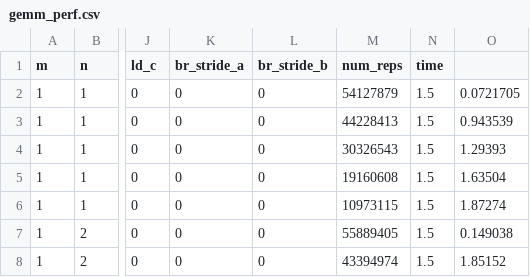
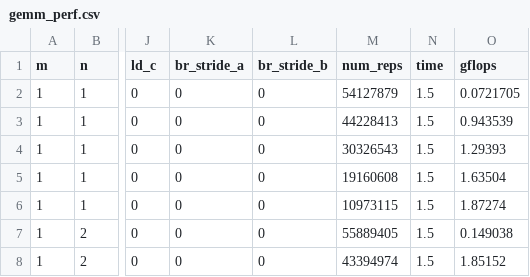
Before and after one commit to Shad00Z/machine-learning-compilers, a CSV file: src/benchmark/gemm_perf.csv, drawn as a sheet; only a part is shown, gaps mark what is left out; the diff names each change by its address in the sheet, - before the commit and + after, or states it on an @@ line.

```diff
--- a/src/benchmark/gemm_perf.csv
+++ b/src/benchmark/gemm_perf.csv
-O1: (empty)
+O1: gflops
```
Also changed, not shown: 3 other files.
